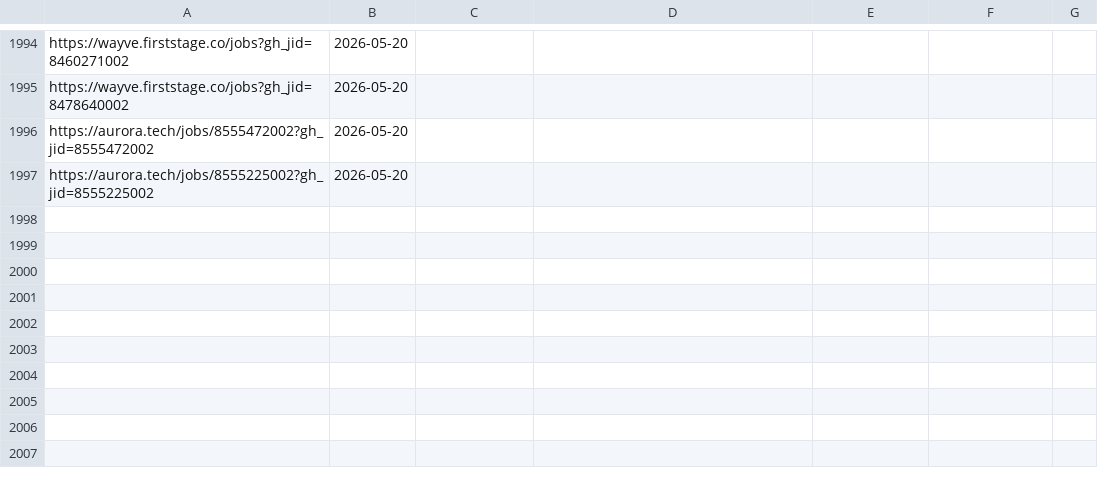
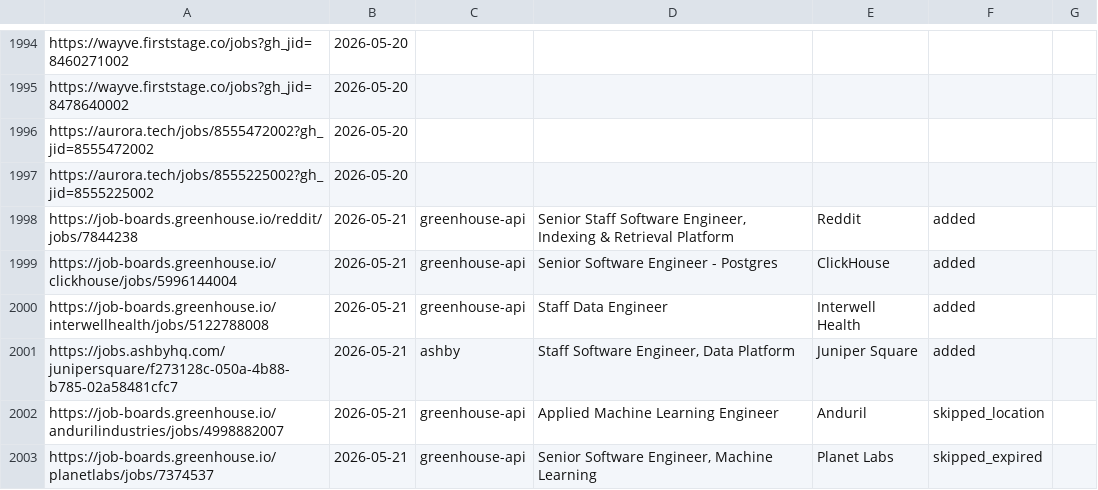
Before and after one commit to kcirtapfromspace/career-ops, a TSV file: data/scan-history.tsv, drawn as a sheet; only a part is shown, gaps mark what is left out.

```diff
--- a/data/scan-history.tsv
+++ b/data/scan-history.tsv
@@ -1997 +1997,7 @@ https://aurora.tech/jobs/8555472002?gh_jid=8555472002	2026-05-20
 https://aurora.tech/jobs/8555225002?gh_jid=8555225002	2026-05-20
+https://job-boards.greenhouse.io/reddit/jobs/7844238	2026-05-21	greenhouse-api	Senior Staff Software Engineer, Indexing & Retrieval Platform	Reddit	added
+https://job-boards.greenhouse.io/clickhouse/jobs/5996144004	2026-05-21	greenhouse-api	Senior Software Engineer - Postgres	ClickHouse	added
+https://job-boards.greenhouse.io/interwellhealth/jobs/5122788008	2026-05-21	greenhouse-api	Staff Data Engineer	Interwell Health	added
+https://jobs.ashbyhq.com/junipersquare/f273128c-050a-4b88-b785-02a58481cfc7	2026-05-21	ashby	Staff Software Engineer, Data Platform	Juniper Square	added
+https://job-boards.greenhouse.io/andurilindustries/jobs/4998882007	2026-05-21	greenhouse-api	Applied Machine Learning Engineer	Anduril	skipped_location
+https://job-boards.greenhouse.io/planetlabs/jobs/7374537	2026-05-21	greenhouse-api	Senior Software Engineer, Machine Learning	Planet Labs	skipped_expired
```
Also changed, not shown: 2 other files.
